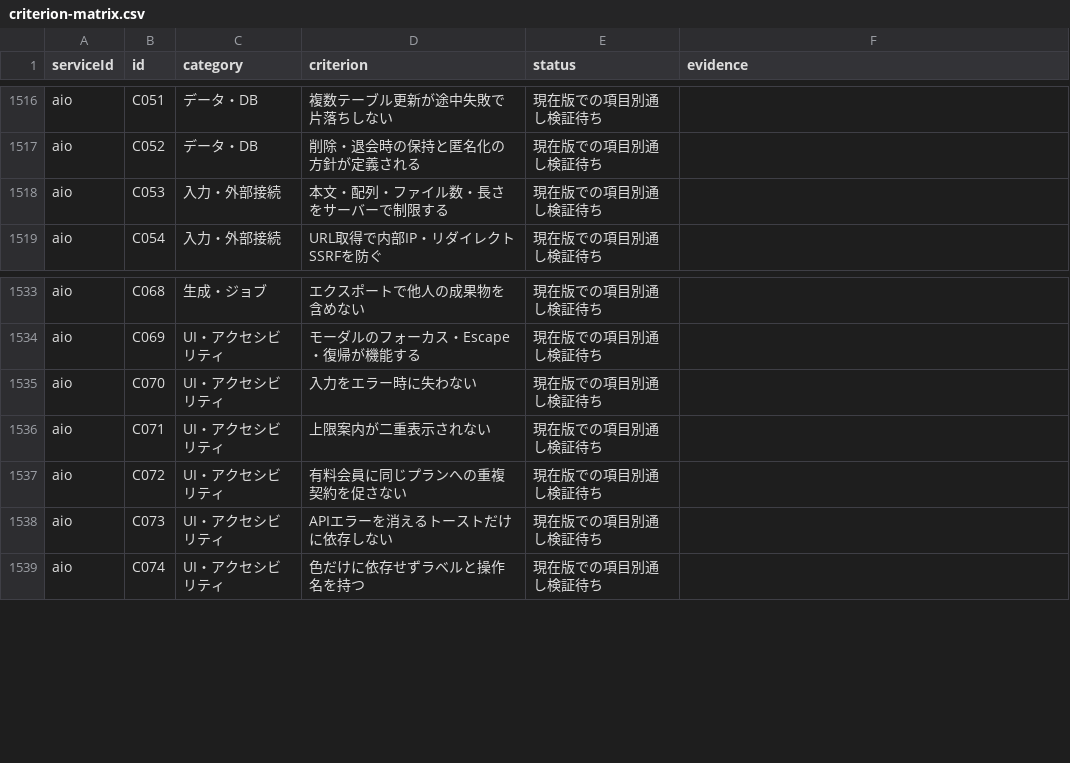
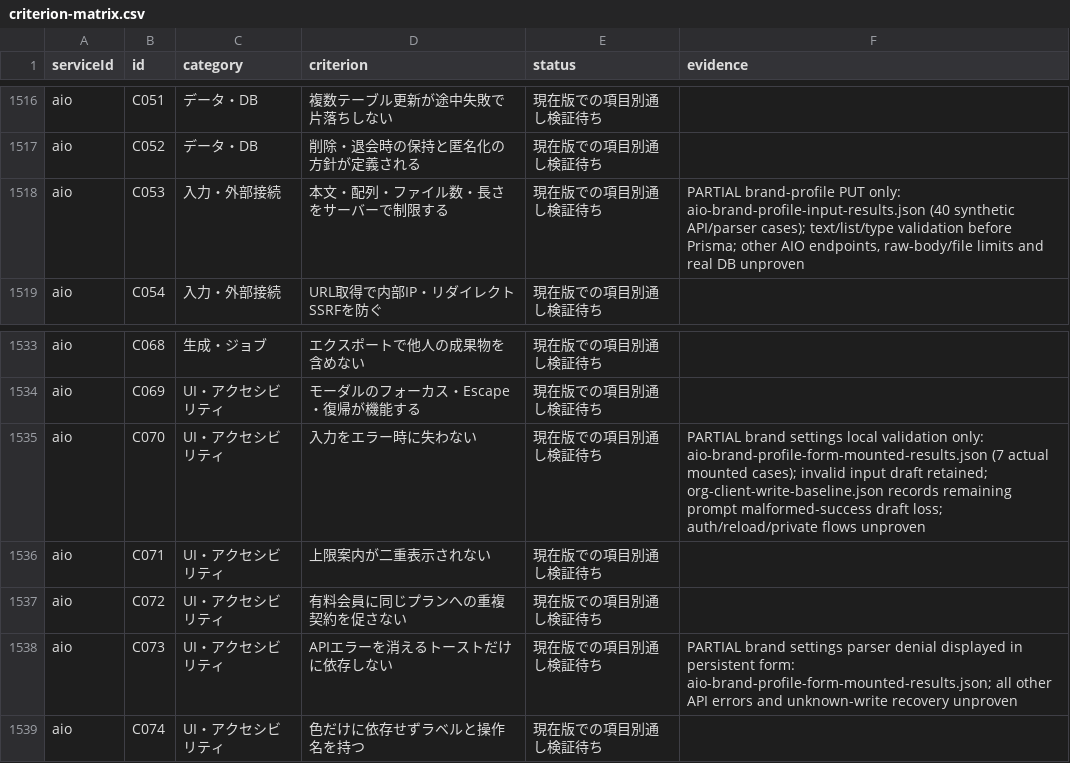
Before and after one commit to k-mitsumori-cmd/doya-ai, a CSV file: docs/audits/2026-10-06-all-services-recheck/criterion-matrix.csv, drawn as a sheet; only a part is shown, gaps mark what is left out.

Commit message:
fix(aio): reject invalid brand settings before persistence

```diff
--- a/docs/audits/2026-10-06-all-services-recheck/criterion-matrix.csv
+++ b/docs/audits/2026-10-06-all-services-recheck/criterion-matrix.csv
@@ -1517,3 +1517,3 @@ aio,C051,データ・DB,複数テーブル更新が途中失敗で片落ちし
 aio,C052,データ・DB,削除・退会時の保持と匿名化の方針が定義される,現在版での項目別通し検証待ち,
-aio,C053,入力・外部接続,本文・配列・ファイル数・長さをサーバーで制限する,現在版での項目別通し検証待ち,
+aio,C053,入力・外部接続,本文・配列・ファイル数・長さをサーバーで制限する,現在版での項目別通し検証待ち,"PARTIAL brand-profile PUT only: aio-brand-profile-input-results.json (40 synthetic API/parser cases); text/list/type validation before Prisma; other AIO endpoints, raw-body/file limits and real DB unproven"
 aio,C054,入力・外部接続,URL取得で内部IP・リダイレクトSSRFを防ぐ,現在版での項目別通し検証待ち,
@@ -1534,6 +1534,6 @@ aio,C068,生成・ジョブ,エクスポートで他人の成果物を含めな
 aio,C069,UI・アクセシビリティ,モーダルのフォーカス・Escape・復帰が機能する,現在版での項目別通し検証待ち,
-aio,C070,UI・アクセシビリティ,入力をエラー時に失わない,現在版での項目別通し検証待ち,
+aio,C070,UI・アクセシビリティ,入力をエラー時に失わない,現在版での項目別通し検証待ち,PARTIAL brand settings local validation only: aio-brand-profile-form-mounted-results.json (7 actual mounted cases); invalid input draft retained; org-client-write-baseline.json records remaining prompt malformed-success draft loss; auth/reload/private flows unproven
 aio,C071,UI・アクセシビリティ,上限案内が二重表示されない,現在版での項目別通し検証待ち,
 aio,C072,UI・アクセシビリティ,有料会員に同じプランへの重複契約を促さない,現在版での項目別通し検証待ち,
-aio,C073,UI・アクセシビリティ,APIエラーを消えるトーストだけに依存しない,現在版での項目別通し検証待ち,
+aio,C073,UI・アクセシビリティ,APIエラーを消えるトーストだけに依存しない,現在版での項目別通し検証待ち,PARTIAL brand settings parser denial displayed in persistent form: aio-brand-profile-form-mounted-results.json; all other API errors and unknown-write recovery unproven
 aio,C074,UI・アクセシビリティ,色だけに依存せずラベルと操作名を持つ,現在版での項目別通し検証待ち,
```
Also changed, not shown: 23 other files.
